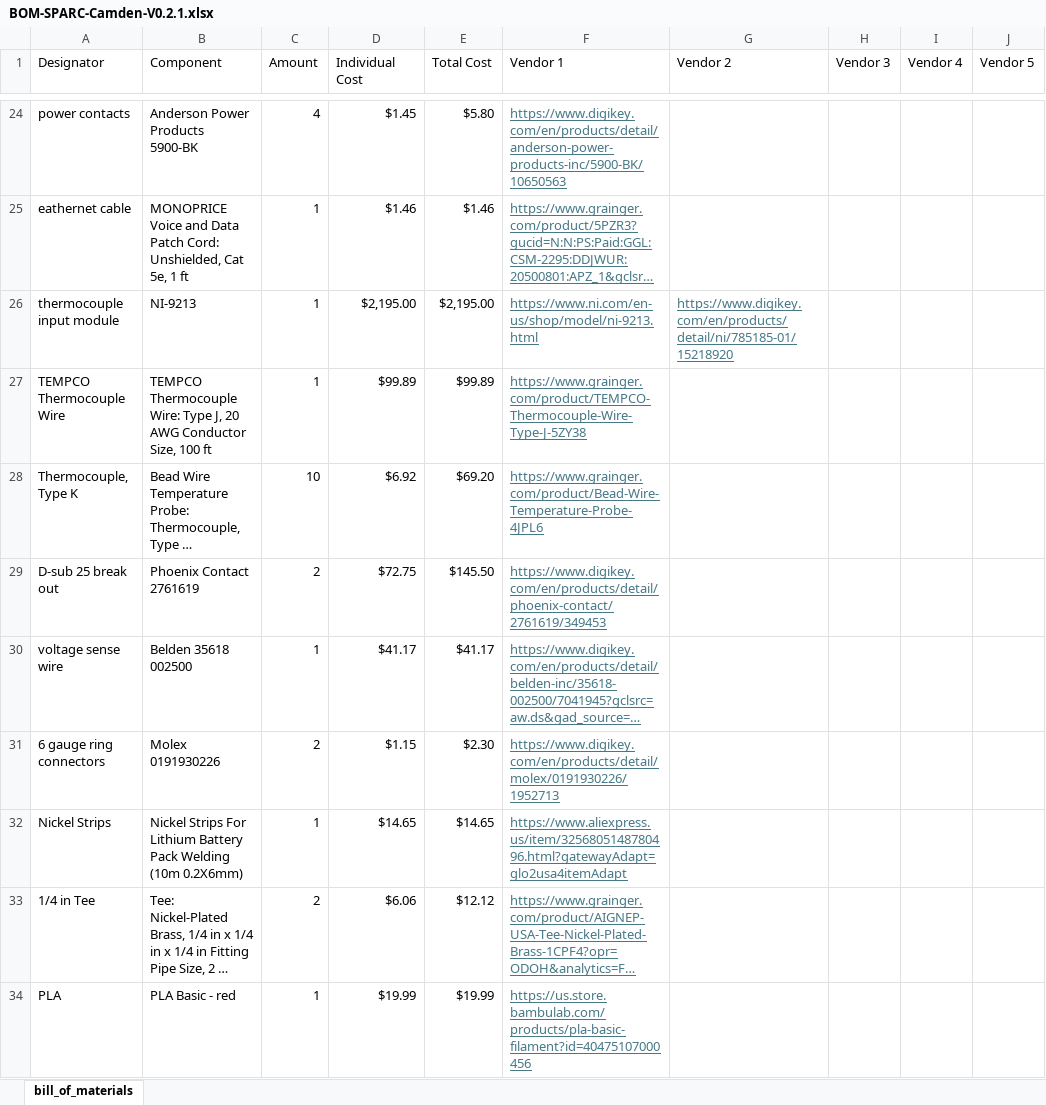
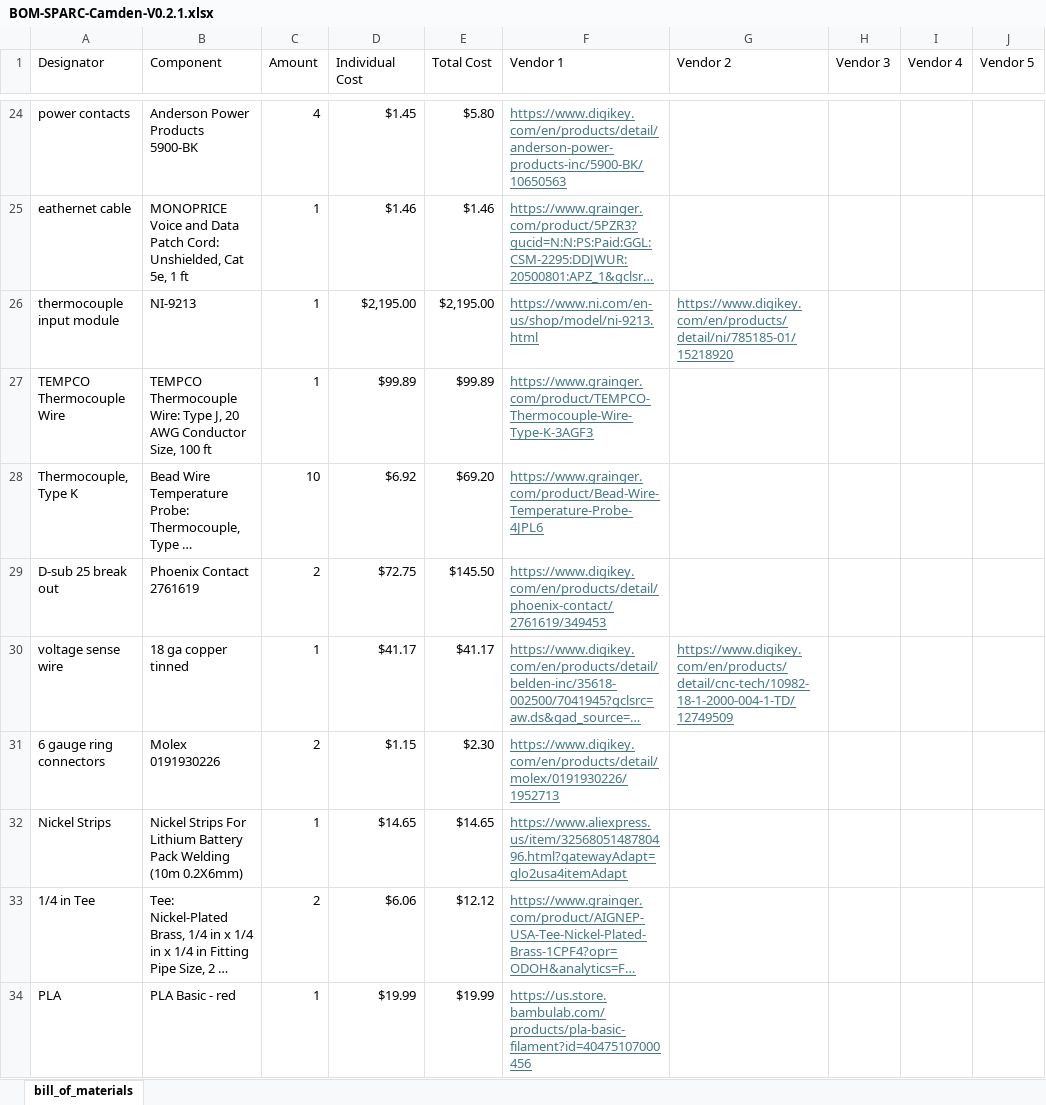
Before and after one commit to ARTS-Laboratory/Smart-Pack-for-Advanced-Research-and-Control, an Excel workbook: variations/Camden/V0.2.1/BOM-SPARC-Camden-V0.2.1.xlsx, sheet bill_of_materials, drawn as a sheet; only a part is shown, gaps mark what is left out; long unchanged cells end in …; values as stored, in another font and other column widths than the file's, no borders; the diff covers the shown part only; the diff names each change by its address in the sheet, - before the commit and + after, or states it on an @@ line.

Commit message:
Update BOM-SPARC-Camden-V0.2.1.xlsx

```diff
--- a/variations/Camden/V0.2.1/BOM-SPARC-Camden-V0.2.1.xlsx (sheet bill_of_materials)
+++ b/variations/Camden/V0.2.1/BOM-SPARC-Camden-V0.2.1.xlsx (sheet bill_of_materials)
-F27 (Vendor 1): https://www.grainger.com/product/TEMPCO-Thermocouple-Wire-Type-J-5ZY38
+F27 (Vendor 1): https://www.grainger.com/product/TEMPCO-Thermocouple-Wire-Type-K-3AGF3
-B30 (Component): Belden 35618 002500
+B30 (Component): 18 ga copper tinned
-G30 (Vendor 2): (empty)
+G30 (Vendor 2): https://www.digikey.com/en/products/detail/cnc-tech/10982-18-1-2000-004-1-TD/12749509
```
Also changed, not shown: 2 added rows, 2 removed rows and 3 edited cells elsewhere in this sheet.
